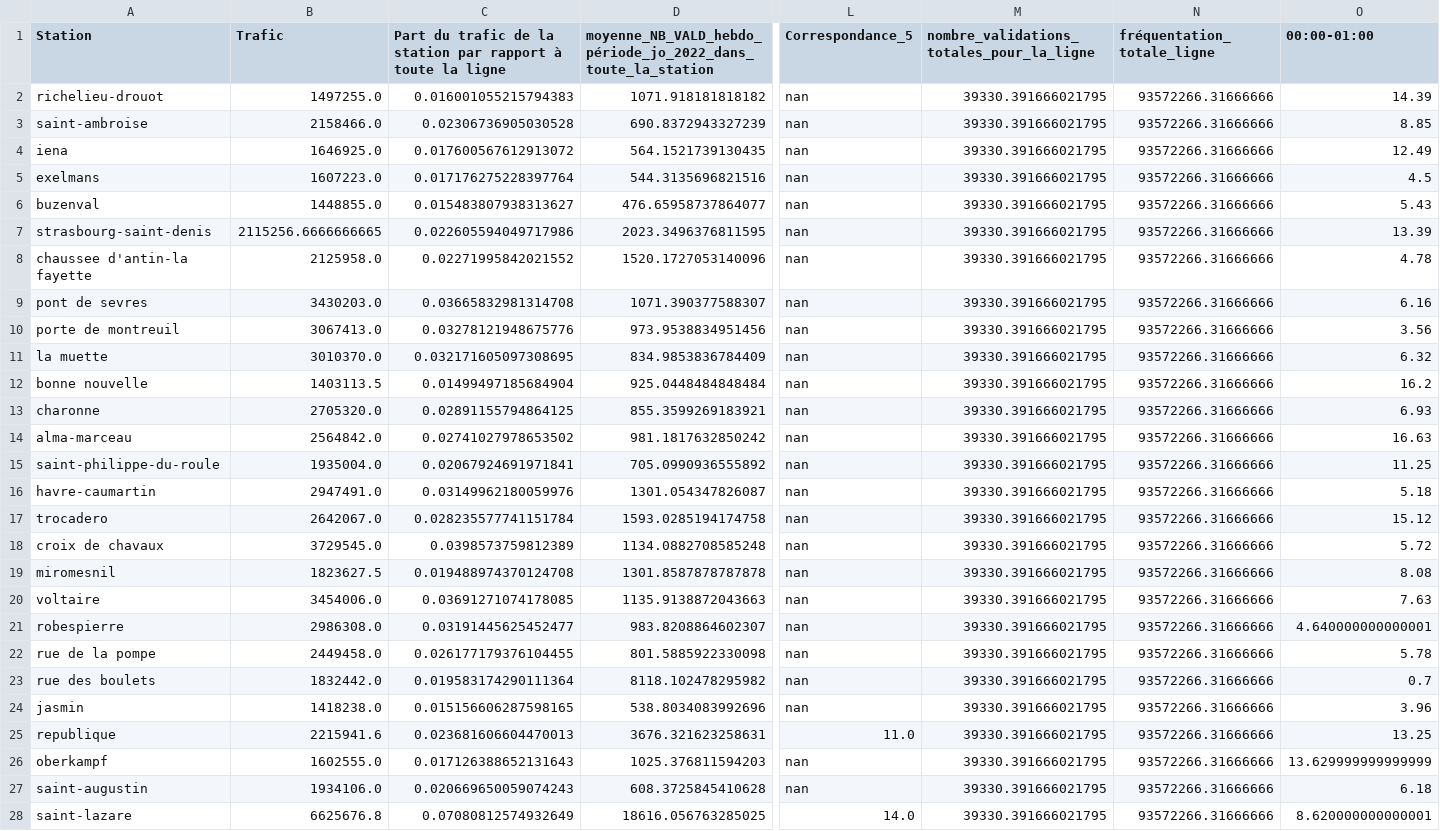
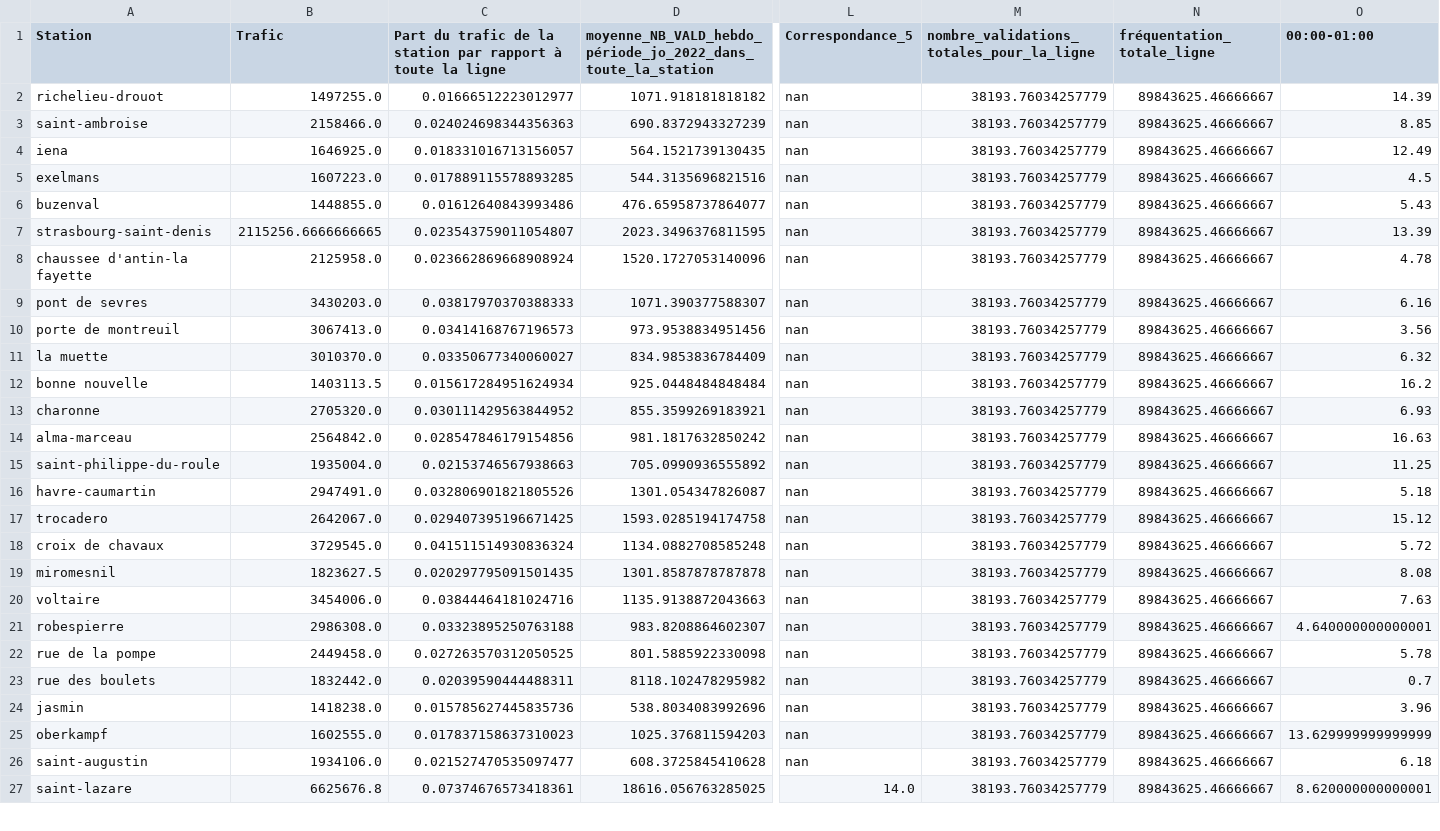
Before and after one commit to sarahthoumyre/metro-JO, a CSV file: ligne_numero_9.csv, drawn as a sheet; only a part is shown, gaps mark what is left out; removed rows and columns are numbered as before the commit, all else as after; rows hold the shown columns only; the diff covers the shown part only; the diff names each change by its address in the sheet, - before the commit and + after, or states it on an @@ line.

```diff
--- a/ligne_numero_9.csv
+++ b/ligne_numero_9.csv
-C2: 0.016001055215794383
+C2: 0.01666512223012977
-M2:M24: 39330.391666021795
+M2:M24: 38193.76034257779
-N2:N24 (fréquentation_totale_ligne): 93572266.31666666
+N2:N24 (fréquentation_totale_ligne): 89843625.46666667
-C3: 0.02306736905030528
+C3: 0.024024698344356363
-C4: 0.017600567612913072
+C4: 0.018331016713156057
-C5: 0.017176275228397764
+C5: 0.017889115578893285
-C6: 0.015483807938313627
+C6: 0.01612640843993486
-C7: 0.022605594049717986
+C7: 0.023543759011054807
-C8: 0.02271995842021552
+C8: 0.023662869668908924
-C9: 0.03665832981314708
+C9: 0.03817970370388333
-C10: 0.03278121948675776
+C10: 0.03414168767196573
-C11: 0.032171605097308695
+C11: 0.03350677340060027
-C12: 0.01499497185684904
+C12: 0.015617284951624934
-C13: 0.02891155794864125
+C13: 0.030111429563844952
-C14: 0.02741027978653502
+C14: 0.028547846179154856
-C15: 0.02067924691971841
+C15: 0.02153746567938663
-C16: 0.03149962180059976
+C16: 0.032806901821805526
-C17: 0.028235577741151784
+C17: 0.029407395196671425
-C18: 0.0398573759812389
+C18: 0.041511514930836324
-C19: 0.019488974370124708
+C19: 0.020297795091501435
-C20: 0.03691271074178085
+C20: 0.03844464181024716
-C21: 0.03191445625452477
+C21: 0.03323895250763188
-C22: 0.026177179376104455
+C22: 0.027263570312050525
-C23: 0.019583174290111364
+C23: 0.02039590444488311
-C24: 0.015156606287598165
+C24: 0.015785627445835736
-row 25: republique | 2215941.6 | 0.023681606604470013 | 3676.321623258631 | 11.0 | 39330.391666021795 | 93572266.31666666 | 13.25
-C25: 0.017126388652131643
+C25: 0.017837158637310023
-M25:M27: 39330.391666021795
+M25:M27: 38193.76034257779
-N25:N27 (fréquentation_totale_ligne): 93572266.31666666
+N25:N27 (fréquentation_totale_ligne): 89843625.46666667
-C26: 0.020669650059074243
+C26: 0.021527470535097477
-C27: 0.07080812574932649
+C27: 0.07374676573418361
```
Also changed, not shown: 1 removed row and 30 edited cells elsewhere in this file, ligne_numero_11.csv, ligne_numero_13.csv, 9 other files.
